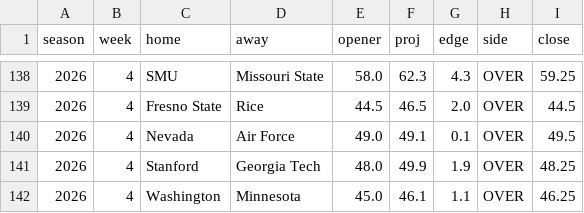
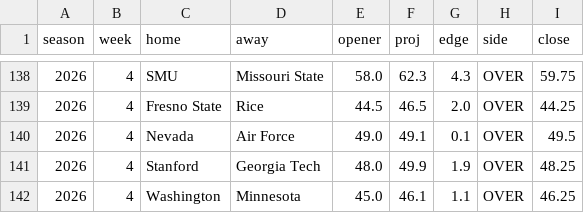
Before and after one commit to aberni03/ncaaf-totals-edge, a CSV file: out/picks_log.csv, drawn as a sheet; only a part is shown, gaps mark what is left out; the diff covers the shown part only.

```diff
--- a/out/picks_log.csv
+++ b/out/picks_log.csv
@@ -138,3 +138,3 @@ season,week,home,away,opener,proj,edge,side,close
-2026,4,SMU,Missouri State,58.0,62.3,4.3,OVER,59.25
-2026,4,Fresno State,Rice,44.5,46.5,2.0,OVER,44.5
+2026,4,SMU,Missouri State,58.0,62.3,4.3,OVER,59.75
+2026,4,Fresno State,Rice,44.5,46.5,2.0,OVER,44.25
 2026,4,Nevada,Air Force,49.0,49.1,0.1,OVER,49.5
```
Also changed, not shown: 5 added rows, 5 removed rows, 15 moved rows and 20 edited cells elsewhere in this file, out/odds_snapshots.csv, out/slate.csv, 5 other files.
